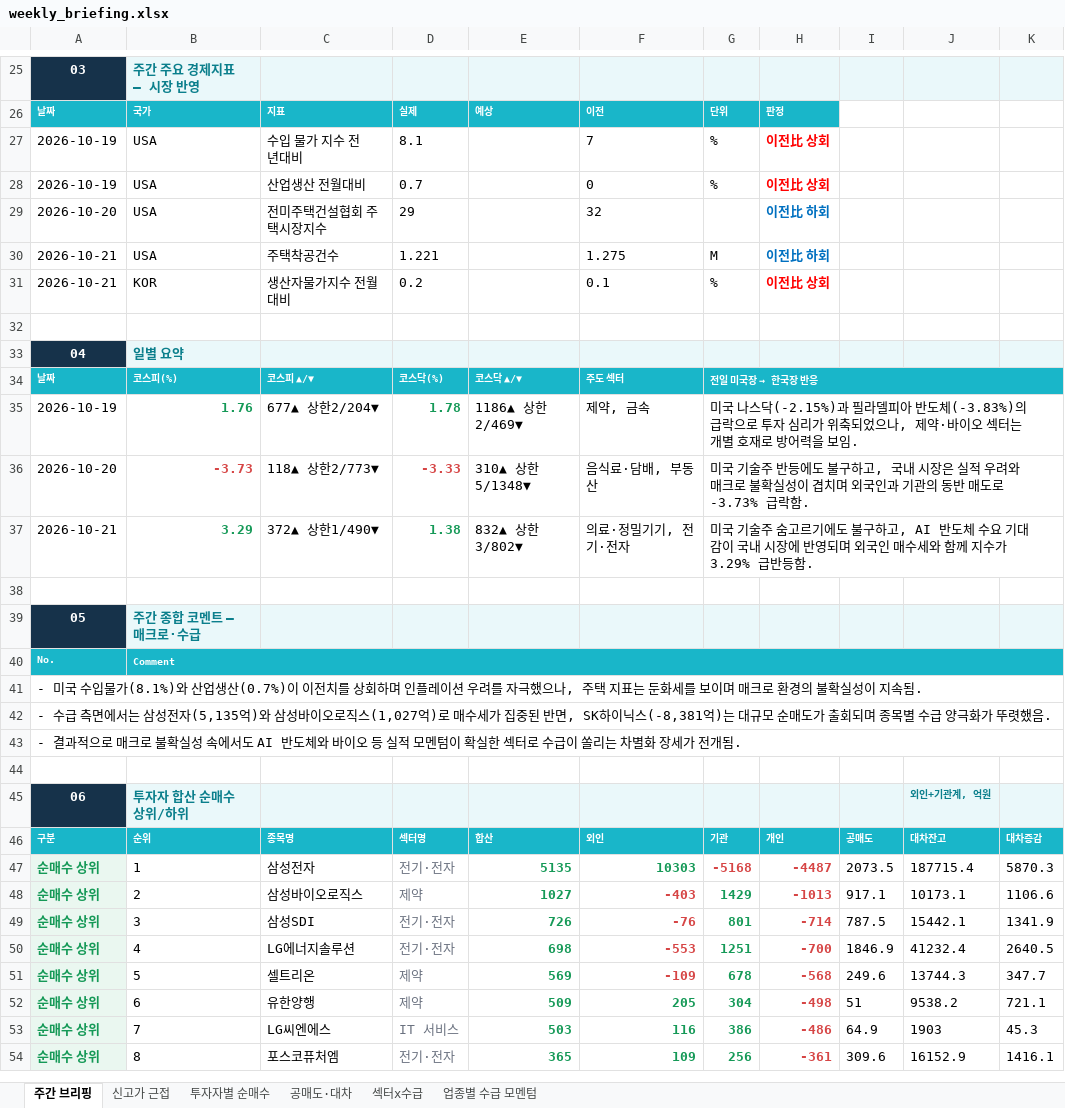
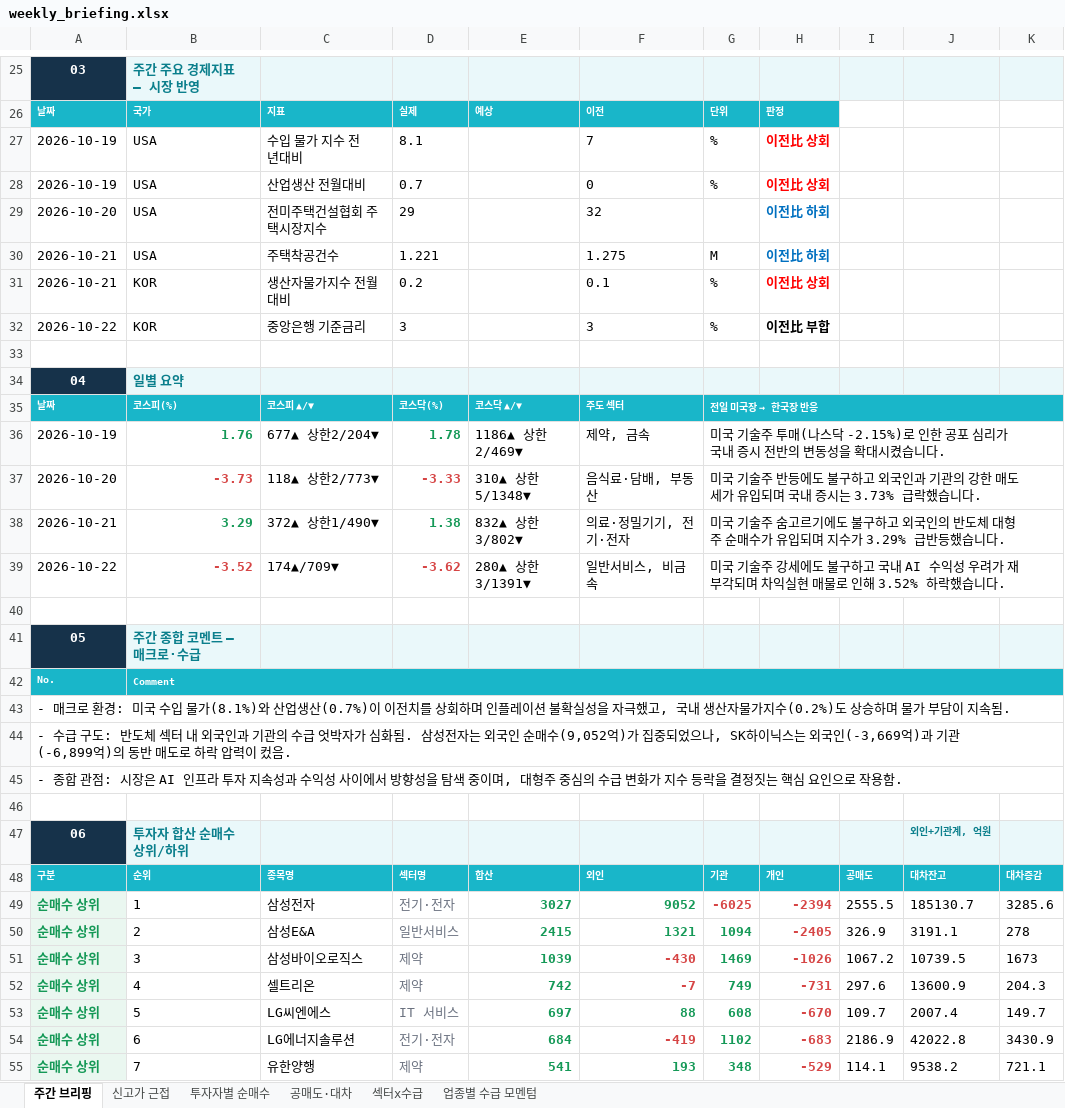
Before and after one commit to jykim0048/backtest_stock, an Excel workbook: public/weekly_briefing.xlsx, sheet 주간 브리핑, drawn as a sheet; only a part is shown, gaps mark what is left out; values as stored, in another font and other column widths than the file's, no borders; removed rows and columns are numbered as before the commit, all else as after; the diff covers the shown part only; the diff names each change by its address in the sheet, - before the commit and + after, or states it on an @@ line.

```diff
--- a/public/weekly_briefing.xlsx (sheet 주간 브리핑)
+++ b/public/weekly_briefing.xlsx (sheet 주간 브리핑)
+row 32: 2026-10-22 | KOR | 중앙은행 기준금리 | 3 |  | 3 | % | 이전比 부합
-G36: 미국 나스닥(-2.15%)과 필라델피아 반도체(-3.83%)의 급락으로 투자 심리가 위축되었으나, 제약·바이오 섹터는 개별 호재로 방어력을 보임.
+G36: 미국 기술주 투매(나스닥 -2.15%)로 인한 공포 심리가 국내 증시 전반의 변동성을 확대시켰습니다.
-G37: …불구하고, 국내 시장은 실적 우려와 매크로 불확실성이 겹치며 외국인과 기관의 동반 매도로 -3.73% 급락함.
+G37: …불구하고 외국인과 기관의 강한 매도세가 유입되며 국내 증시는 3.73% 급락했습니다.
-G38: …불구하고, AI 반도체 수요 기대감이 국내 시장에 반영되며 외국인 매수세와 함께 지수가 3.29% 급반등함.
+G38: …불구하고 외국인의 반도체 대형주 순매수가 유입되며 지수가 3.29% 급반등했습니다.
+row 39: 2026-10-22 | -3.52 | 174▲/709▼ | -3.62 | 280▲ 상한3/1391▼ | 일반서비스, 비금속 | 미국 기술주 강세에도 불구하고 국내 AI 수익성 우려가 재부각되며 차익실현 매물로 인해 3.52% 하락했습니다.
-A43: - 미국 수입물가(8.1%)와 산업생산(0.7%)이 이전치를 상회하며 인플레이션 우려를 자극했으나, 주택 지표는 둔화세를 보이며 매크로 환경의 불확실성이 지속…
+A43: - 매크로 환경: 미국 수입 물가(8.1%)와 산업생산(0.7%)이 이전치를 상회하며 인플레이션 불확실성을 자극했고, 국내 생산자물가지수(0.2%)도 상승하며 물가 부담이 지속…
-A44: - 수급 측면에서는 삼성전자(5,135억)와 삼성바이오로직스(1,027억)로 매수세가 집중된 반면, SK하이닉스(-8,381억)는 대규모 순매도가 출회되며 종목별 수급 양극화가 뚜렷했음.
+A44: - 수급 구도: 반도체 섹터 내 외국인과 기관의 수급 엇박자가 심화됨. 삼성전자는 외국인 순매수(9,052억)가 집중되었으나, SK하이닉스는 외국인(-3,669억)과 기관(-6,899억)의 동반 매도로 하락 압력이 컸음.
-A45: - 결과적으로 매크로 불확실성 속에서도 AI 반도체와 바이오 등 실적 모멘텀이 확실한 섹터로 수급이 쏠리는 차별화 장세가 전개됨.
+A45: - 종합 관점: 시장은 AI 인프라 투자 지속성과 수익성 사이에서 방향성을 탐색 중이며, 대형주 중심의 수급 변화가 지수 등락을 결정짓는 핵심 요인으로 작용함.
-E49: 5135
+E49: 3027
-F49: 10303
+F49: 9052
-G49: -5168
+G49: -6025
-H49: -4487
+H49: -2394
-I49: 2073.5
+I49: 2555.5
-J49: 187715.4
+J49: 185130.7
-K49: 5870.3
+K49: 3285.6
-row 48: 순매수 상위 | 2 | 삼성바이오로직스 | 제약 | 1027 | -403 | 1429 | -1013 | 917.1 | 10173.1 | 1106.6
-row 49: 순매수 상위 | 3 | 삼성SDI | 전기·전자 | 726 | -76 | 801 | -714 | 787.5 | 15442.1 | 1341.9
-row 50: 순매수 상위 | 4 | LG에너지솔루션 | 전기·전자 | 698 | -553 | 1251 | -700 | 1846.9 | 41232.4 | 2640.5
-row 51: 순매수 상위 | 5 | 셀트리온 | 제약 | 569 | -109 | 678 | -568 | 249.6 | 13744.3 | 347.7
+row 50: 순매수 상위 | 2 | 삼성E&A | 일반서비스 | 2415 | 1321 | 1094 | -2405 | 326.9 | 3191.1 | 278
+row 51: 순매수 상위 | 3 | 삼성바이오로직스 | 제약 | 1039 | -430 | 1469 | -1026 | 1067.2 | 10739.5 | 1673
+row 52: 순매수 상위 | 4 | 셀트리온 | 제약 | 742 | -7 | 749 | -731 | 297.6 | 13600.9 | 204.3
+row 53: 순매수 상위 | 5 | LG씨엔에스 | IT 서비스 | 697 | 88 | 608 | -670 | 109.7 | 2007.4 | 149.7
+row 54: 순매수 상위 | 6 | LG에너지솔루션 | 전기·전자 | 684 | -419 | 1102 | -683 | 2186.9 | 42022.8 | 3430.9
-B55: 6
+B55: 7
-E55: 509
+E55: 541
-F55: 205
+F55: 193
-G55: 304
+G55: 348
-H55: -498
+H55: -529
-I55: 51
+I55: 114.1
-row 53: 순매수 상위 | 7 | LG씨엔에스 | IT 서비스 | 503 | 116 | 386 | -486 | 64.9 | 1903 | 45.3
-row 54: 순매수 상위 | 8 | 포스코퓨처엠 | 전기·전자 | 365 | 109 | 256 | -361 | 309.6 | 16152.9 | 1416.1
```
Also changed, not shown: 38 added rows, 26 removed rows, 150 edited cells and cell formats elsewhere in this sheet, sheet 투자자별 순매수, sheet 섹터x수급, sheet 신고가 근접, sheet 공매도·대차, sheet 업종별 수급 모멘텀, public/reports/weekly_briefing/2026-10-19.xlsx, 7 other files.
